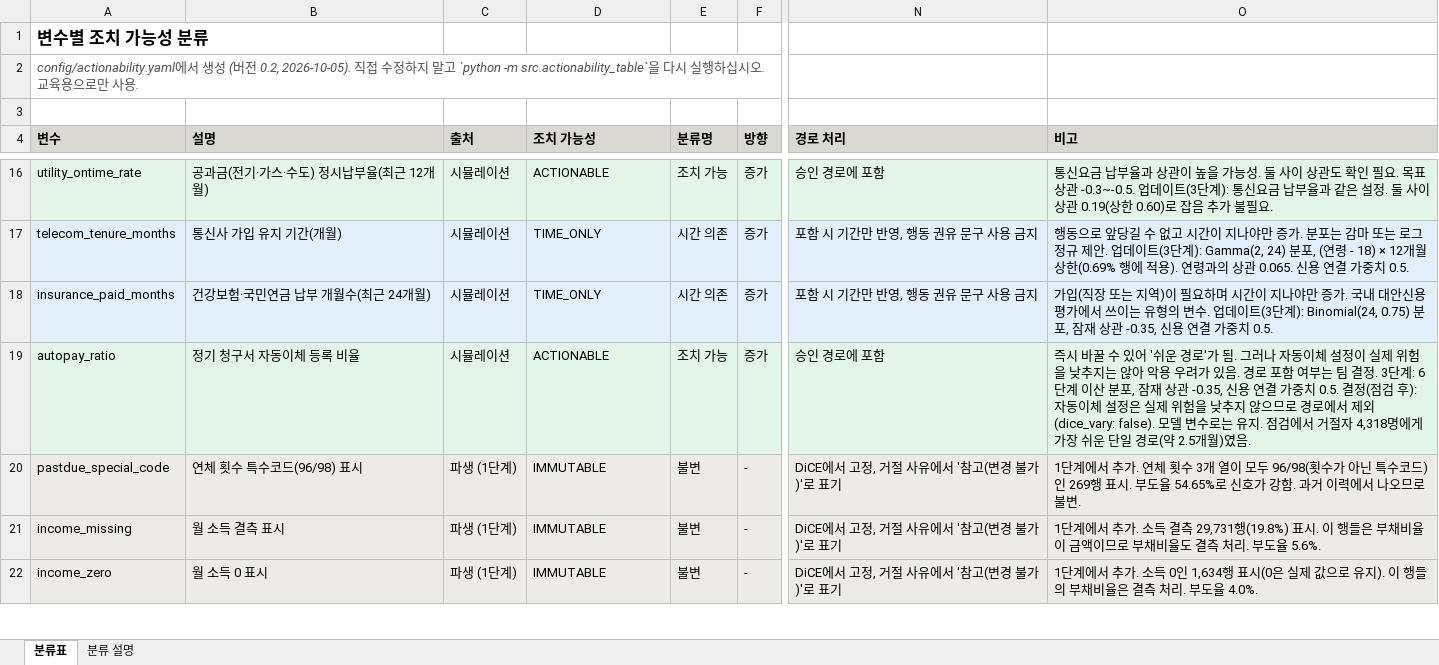
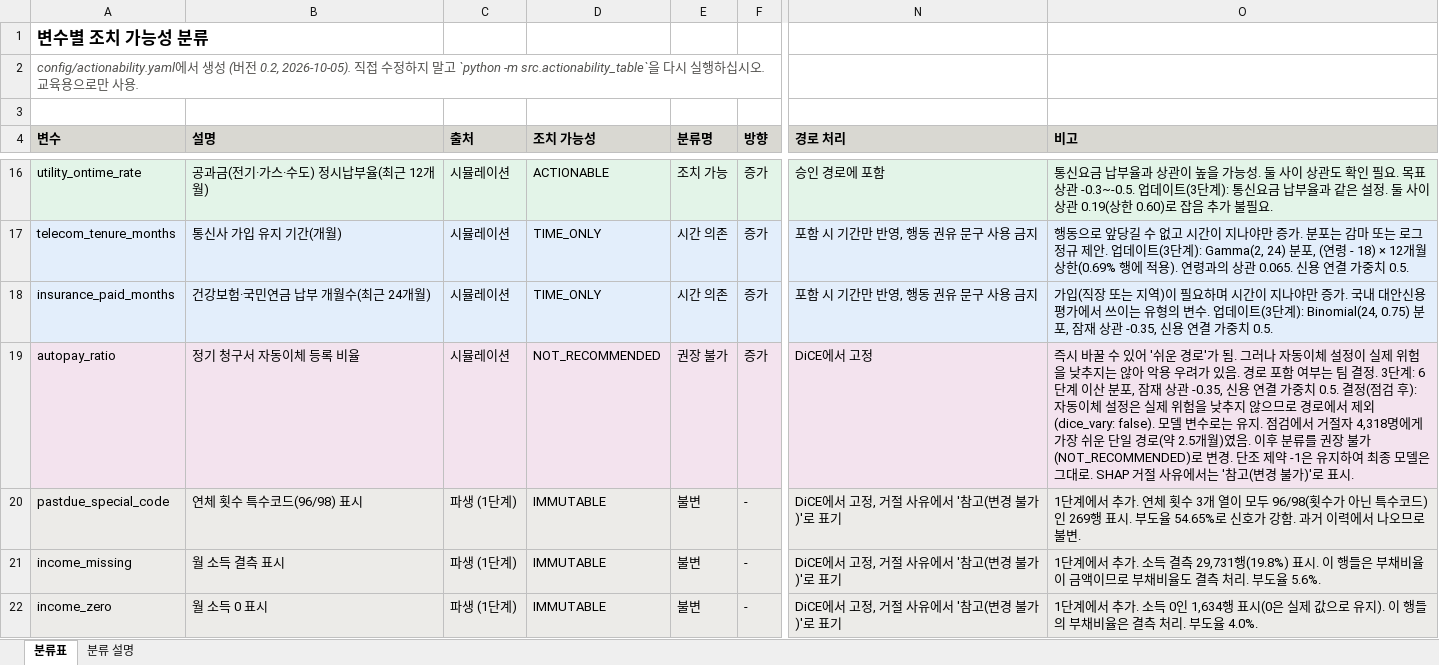
Before and after one commit to xFr05en/nextstep-modeling, an Excel workbook: reports/actionability_table_ko.xlsx, sheet 분류표, drawn as a sheet; only a part is shown, gaps mark what is left out; values as stored, in another font and other column widths than the file's, no borders; the diff names each change by its address in the sheet, - before the commit and + after, or states it on an @@ line.

```diff
--- a/reports/actionability_table_ko.xlsx (sheet 분류표)
+++ b/reports/actionability_table_ko.xlsx (sheet 분류표)
-D19 (조치 가능성): ACTIONABLE
+D19 (조치 가능성): NOT_RECOMMENDED
-E19 (분류명): 조치 가능
+E19 (분류명): 권장 불가
-N19 (경로 처리): 승인 경로에 포함
+N19 (경로 처리): DiCE에서 고정
-O19 (비고): …)였음.
+O19 (비고): …)였음. 이후 분류를 권장 불가(NOT_RECOMMENDED)로 변경. 단조 제약 -1은 유지하여 최종 모델은 그대로. SHAP 거절 사유에서는 '참고(변경 불가)'로 표시.
```
Also changed, not shown: reports/actionability_table_en.xlsx, 6 other files.
